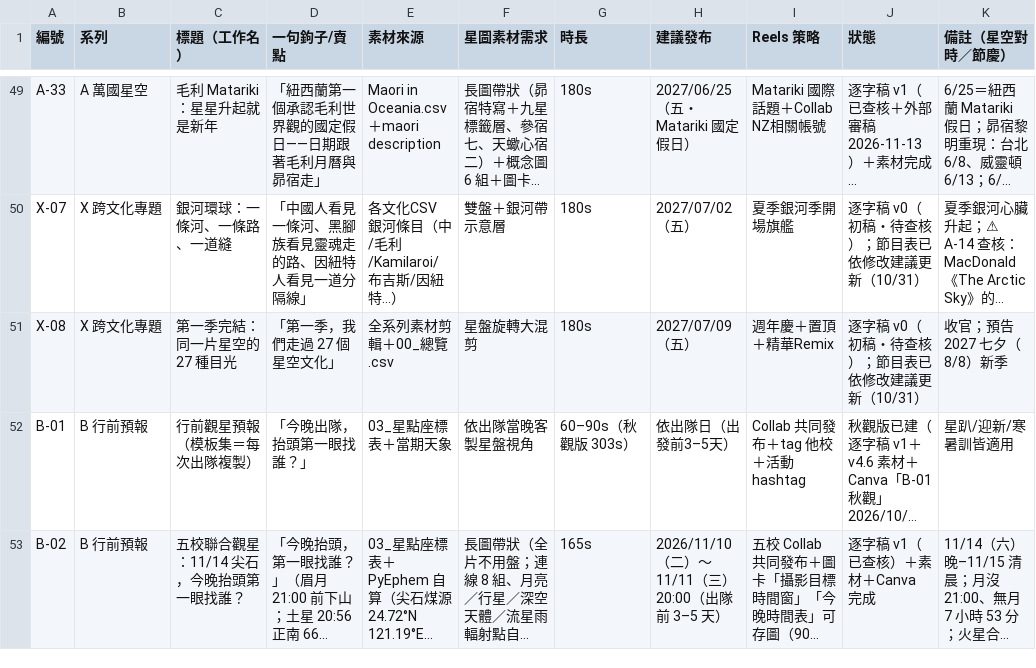
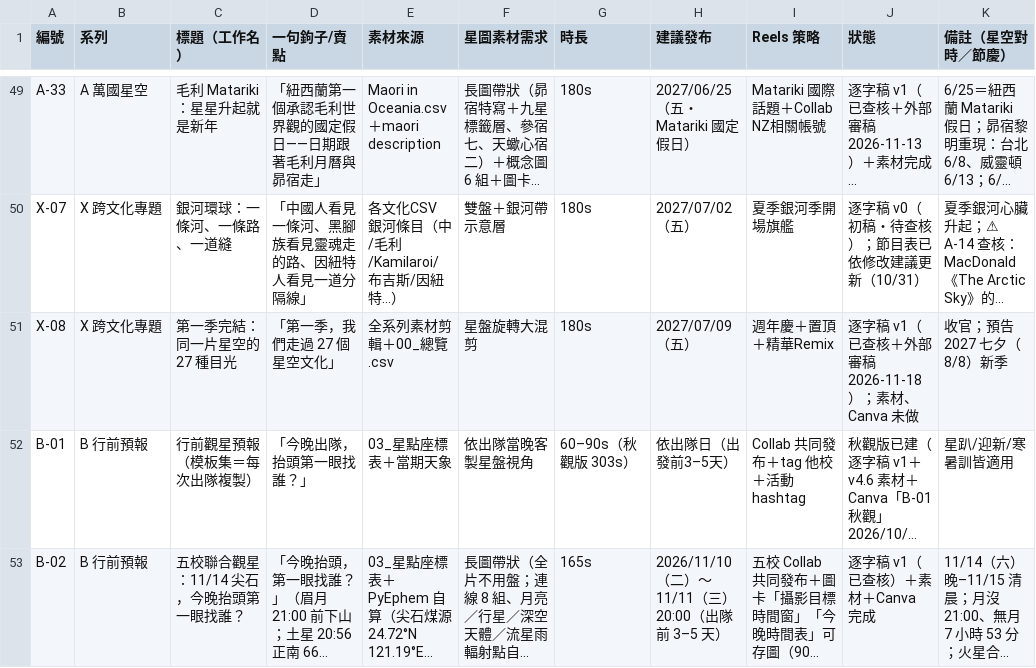
Before and after one commit to Kimchi2104/NTNU-Insta, a CSV file: 06_發布月曆/節目表_萬國星空_全年.csv, drawn as a sheet; only a part is shown, gaps mark what is left out; long unchanged cells end in …; the diff names each change by its address in the sheet, - before the commit and + after, or states it on an @@ line.

```diff
--- a/06_發布月曆/節目表_萬國星空_全年.csv
+++ b/06_發布月曆/節目表_萬國星空_全年.csv
-J51 (狀態): 逐字稿 v0（初稿・待查核）；節目表已依修改建議更新（10/31）
+J51 (狀態): 逐字稿 v1（已查核＋外部審稿 2026-11-18）；素材、Canva 未做
```
Also changed, not shown: 8 other files.
